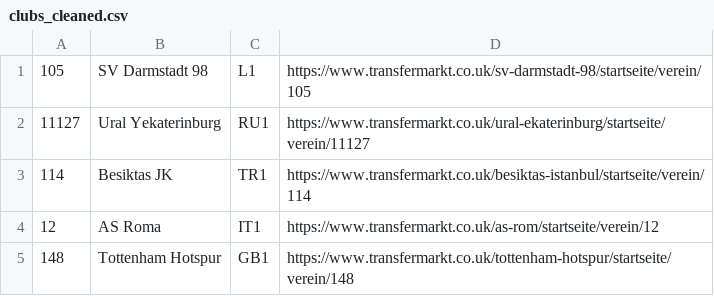
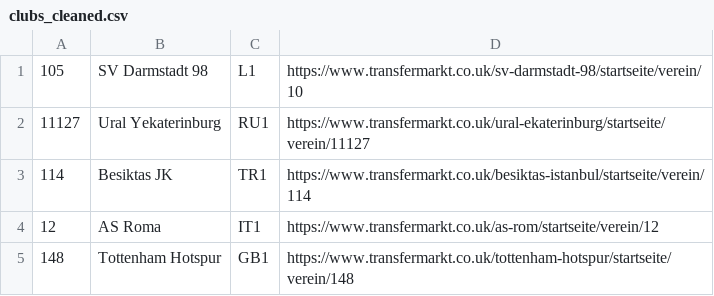
Before and after one commit to fisherm123/strikerrank, a CSV file: cleaned_data/clubs_cleaned.csv, drawn as a sheet; only a part is shown.

Commit message:
Update clubs_cleaned.csv

```diff
--- a/cleaned_data/clubs_cleaned.csv
+++ b/cleaned_data/clubs_cleaned.csv
@@ -1,2 +1,2 @@
-105,SV Darmstadt 98,L1,https://www.transfermarkt.co.uk/sv-darmstadt-98/startseite/verein/105
+105,SV Darmstadt 98,L1,https://www.transfermarkt.co.uk/sv-darmstadt-98/startseite/verein/10
 11127,Ural Yekaterinburg,RU1,https://www.transfermarkt.co.uk/ural-ekaterinburg/startseite/verein/11127
```
